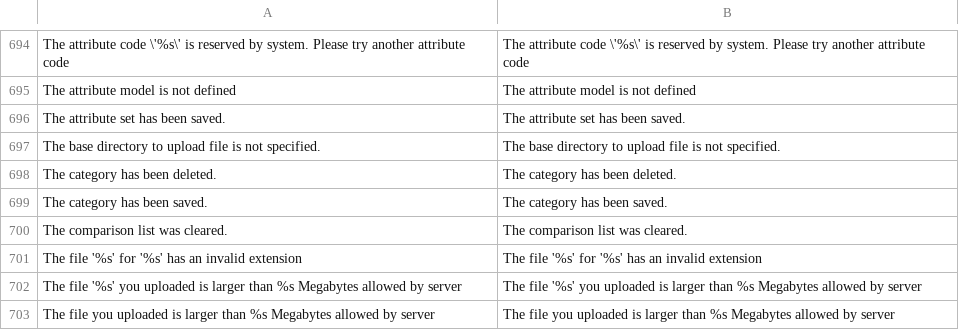
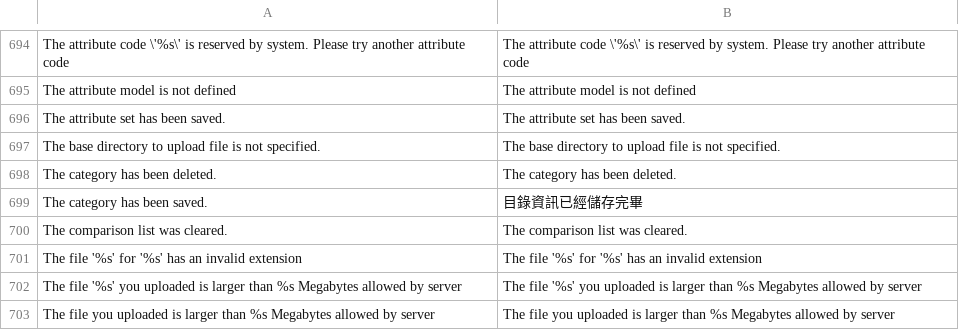
Before and after one commit to gamlinnia/tinyapple, a CSV file: app/locale/en_US/Mage_Catalog.csv, drawn as a sheet; only a part is shown, gaps mark what is left out.

```diff
--- a/app/locale/en_US/Mage_Catalog.csv
+++ b/app/locale/en_US/Mage_Catalog.csv
@@ -698,3 +698,3 @@
 "The category has been deleted.","The category has been deleted."
-"The category has been saved.","The category has been saved."
+"The category has been saved.","目錄資訊已經儲存完畢"
 "The comparison list was cleared.","The comparison list was cleared."
```
Also changed, not shown: app/locale/zh_TW/Mage_Adminhtml.csv, 34 other files.
